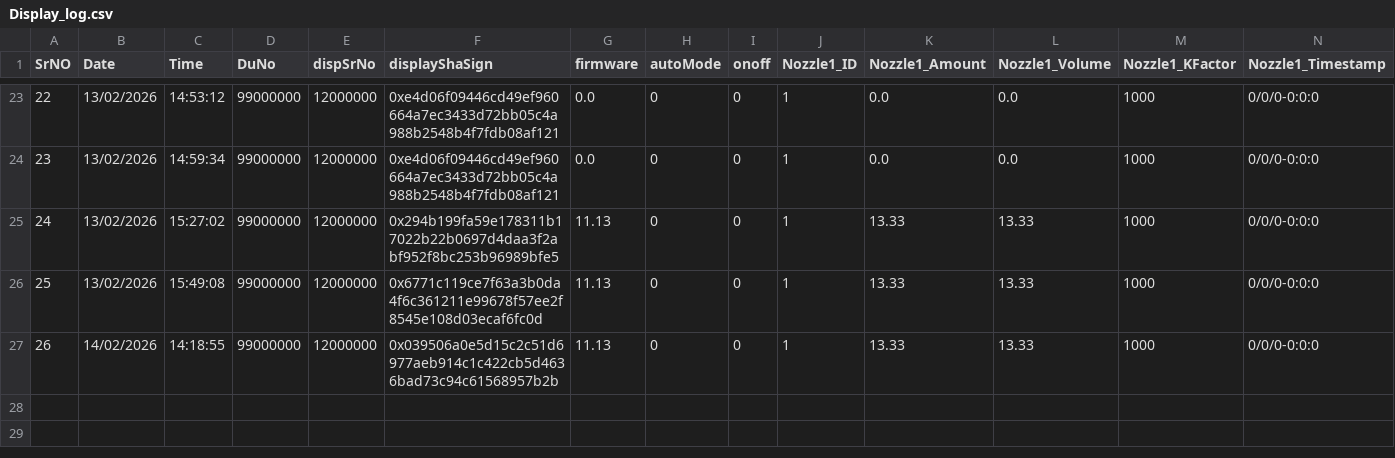
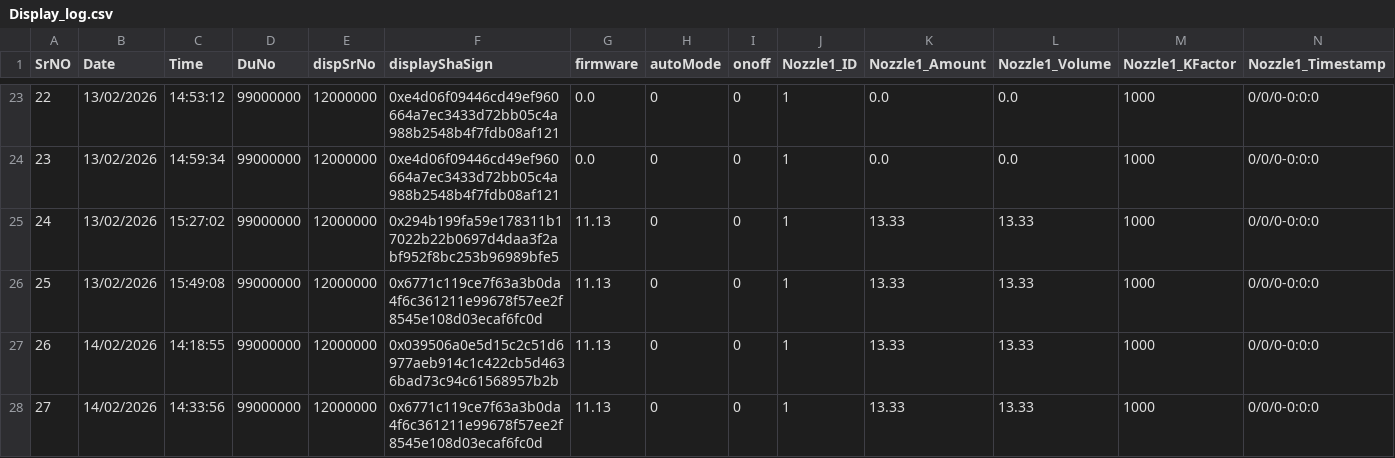
Before and after one commit to dishant-khadas/python_bootloader, a CSV file: Logs/Display_log.csv, drawn as a sheet; only a part is shown, gaps mark what is left out; rows hold the shown columns only; the diff names each change by its address in the sheet, - before the commit and + after, or states it on an @@ line.

Commit message:
fix: added logs

```diff
--- a/Logs/Display_log.csv
+++ b/Logs/Display_log.csv
+row 28: 27 | 14/02/2026 | 14:33:56 | 99000000 | 12000000 | 0x6771c119ce7f63a3b0da4f6c361211e99678f57ee2f8545e108d03ecaf6fc0d | 11.13 | 0 | 0 | 1 | 13.33 | 13.33 | 1000 | 0/0/0-0:0:0
```
